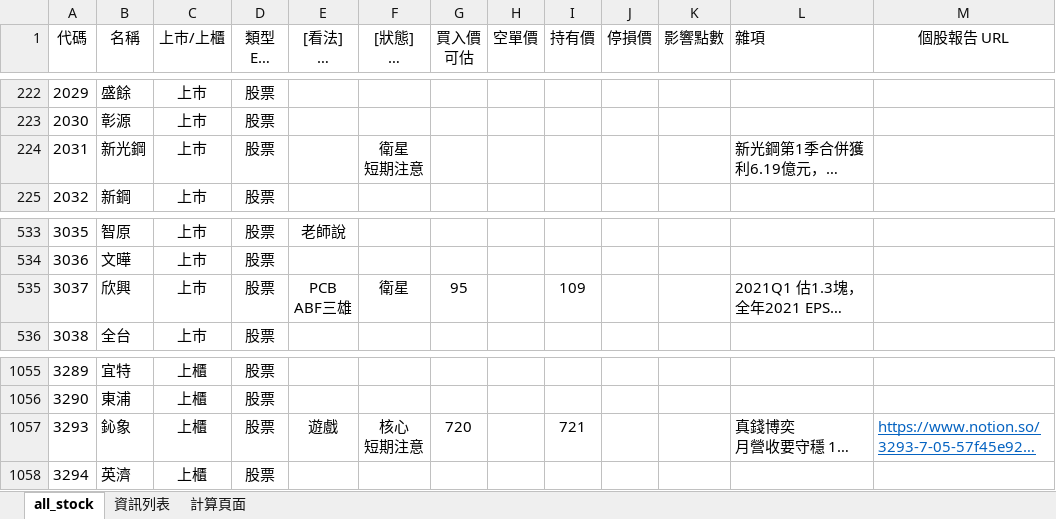
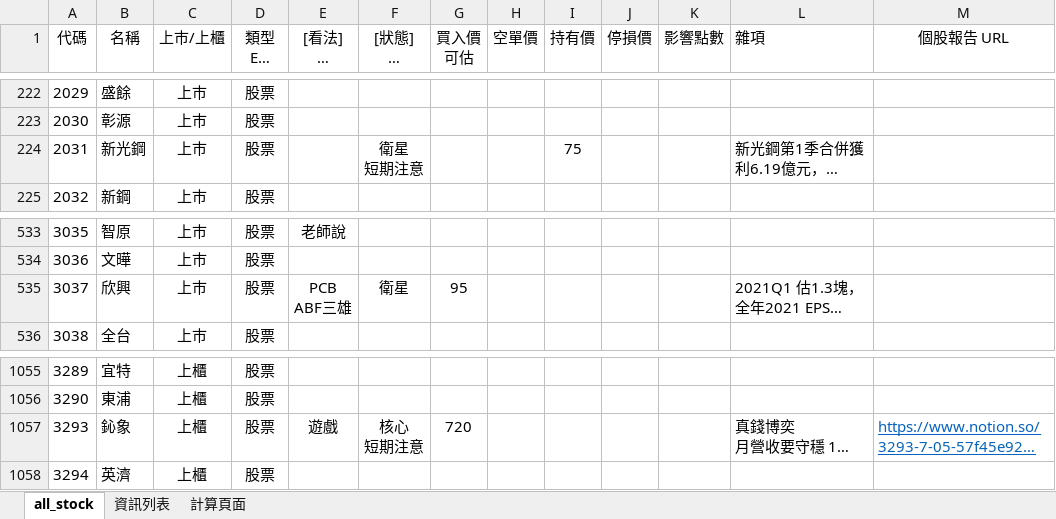
Before and after one commit to kangyangshih/rich_stock, an Excel workbook: all_stock.xlsx, sheet all_stock, drawn as a sheet; only a part is shown, gaps mark what is left out; long unchanged cells end in …; values as stored, in another font and other column widths than the file's, no borders; the diff names each change by its address in the sheet, - before the commit and + after, or states it on an @@ line.

```diff
--- a/all_stock.xlsx (sheet all_stock)
+++ b/all_stock.xlsx (sheet all_stock)
-I224 (持有價): (empty)
+I224 (持有價): 75
-I535 (持有價): 109
+I535 (持有價): (empty)
-I1057 (持有價): 721
+I1057 (持有價): (empty)
```
Also changed, not shown: 37 other files.
